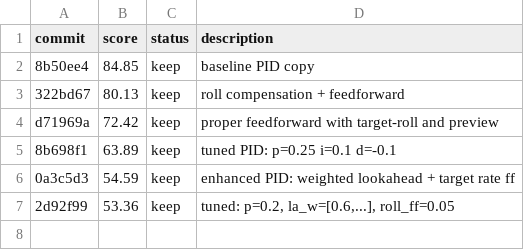
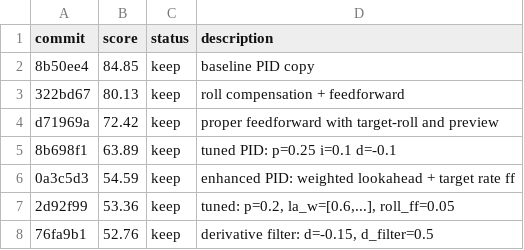
Before and after one commit to jkwonn/comma-autoresearch, a TSV file: results.tsv, drawn as a sheet.

Commit message:
log 52.76

```diff
--- a/results.tsv
+++ b/results.tsv
@@ -7 +7,2 @@ d71969a	72.42	keep	proper feedforward with target-roll and preview
 2d92f99	53.36	keep	tuned: p=0.2, la_w=[0.6,...], roll_ff=0.05
+76fa9b1	52.76	keep	derivative filter: d=-0.15, d_filter=0.5
```
